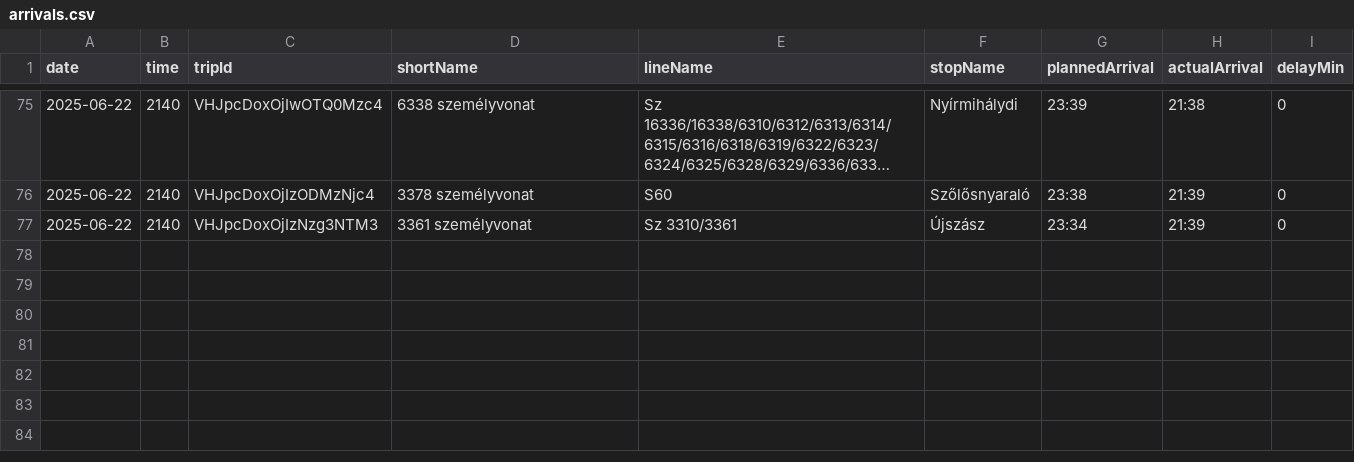
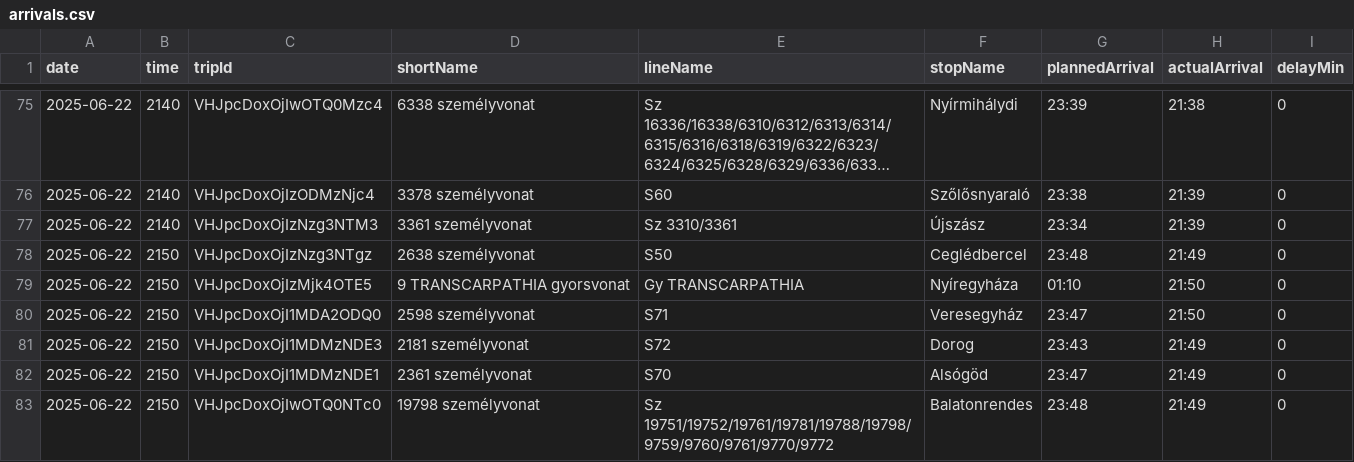
Before and after one commit to kubsubs/vonatkeses, a CSV file: arrivals.csv, drawn as a sheet; only a part is shown, gaps mark what is left out; long unchanged cells end in ….

```diff
--- a/arrivals.csv
+++ b/arrivals.csv
@@ -77 +77,7 @@ date;time;tripId;shortName;lineName;stopName;plannedArrival;actualArrival;delayM
 2025-06-22;2140;VHJpcDoxOjIzNzg3NTM3;3361  személyvonat;Sz 3310/3361;Újszász;23:34;21:39;0
+2025-06-22;2150;VHJpcDoxOjIzNzg3NTgz;2638  személyvonat;S50;Ceglédbercel;23:48;21:49;0
+2025-06-22;2150;VHJpcDoxOjIzMjk4OTE5;9 TRANSCARPATHIA gyorsvonat;Gy TRANSCARPATHIA;Nyíregyháza;01:10;21:50;0
+2025-06-22;2150;VHJpcDoxOjI1MDA2ODQ0;2598  személyvonat;S71;Veresegyház;23:47;21:50;0
+2025-06-22;2150;VHJpcDoxOjI1MDMzNDE3;2181  személyvonat;S72;Dorog;23:43;21:49;0
+2025-06-22;2150;VHJpcDoxOjI1MDMzNDE1;2361  személyvonat;S70;Alsógöd;23:47;21:49;0
+2025-06-22;2150;VHJpcDoxOjIwOTQ0NTc0;19798  személyvonat;Sz 19751/19752/19761/19781/19788/19798/9759/9760/9761/9770/9772;Balatonrendes;23:48;21:49;0
```
Also changed, not shown: 3 other files.
